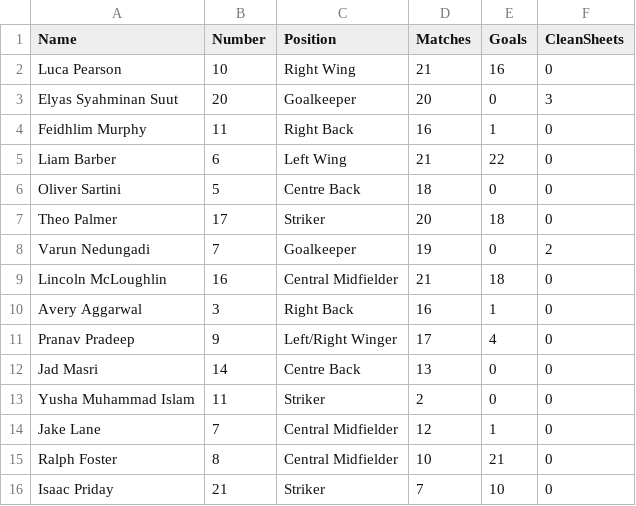
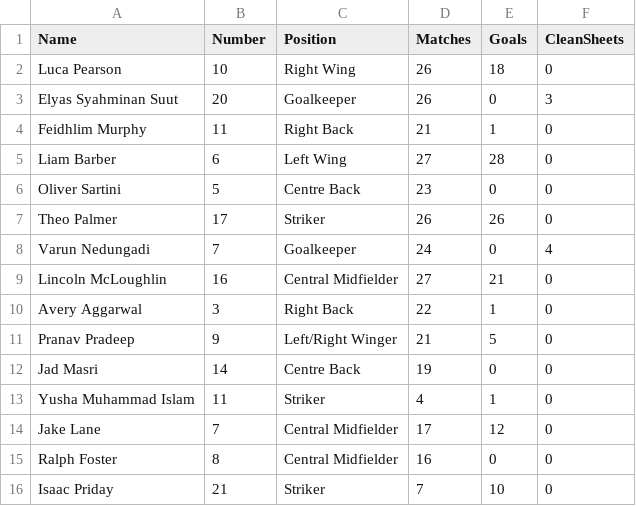
Before and after one commit to phillip040378-source/fc-sporting-sale-ocelots, a CSV file: player_stats.csv, drawn as a sheet.

Commit message:
End of season update: final results, stats, cup run details, player stats 25/26

```diff
--- a/player_stats.csv
+++ b/player_stats.csv
@@ -1,16 +1,16 @@
 Name,Number,Position,Matches,Goals,CleanSheets
-Luca Pearson,10,Right Wing,21,16,0
-Elyas Syahminan Suut,20,Goalkeeper,20,0,3
-Feidhlim Murphy,11,Right Back,16,1,0
-Liam Barber,6,Left Wing,21,22,0
-Oliver Sartini,5,Centre Back,18,0,0
-Theo Palmer,17,Striker,20,18,0
-Varun Nedungadi,7,Goalkeeper,19,0,2
-Lincoln McLoughlin,16,Central Midfielder,21,18,0
-Avery Aggarwal,3,Right Back,16,1,0
-Pranav Pradeep,9,Left/Right Winger,17,4,0
-Jad Masri,14,Centre Back,13,0,0
-Yusha Muhammad Islam,11,Striker,2,0,0
-Jake Lane,7,Central Midfielder,12,1,0
-Ralph Foster,8,Central Midfielder,10,21,0
+Luca Pearson,10,Right Wing,26,18,0
+Elyas Syahminan Suut,20,Goalkeeper,26,0,3
+Feidhlim Murphy,11,Right Back,21,1,0
+Liam Barber,6,Left Wing,27,28,0
+Oliver Sartini,5,Centre Back,23,0,0
+Theo Palmer,17,Striker,26,26,0
+Varun Nedungadi,7,Goalkeeper,24,0,4
+Lincoln McLoughlin,16,Central Midfielder,27,21,0
+Avery Aggarwal,3,Right Back,22,1,0
+Pranav Pradeep,9,Left/Right Winger,21,5,0
+Jad Masri,14,Centre Back,19,0,0
+Yusha Muhammad Islam,11,Striker,4,1,0
+Jake Lane,7,Central Midfielder,17,12,0
+Ralph Foster,8,Central Midfielder,16,0,0
 Isaac Priday,21,Striker,7,10,0
```
Also changed, not shown: 11 other files.
